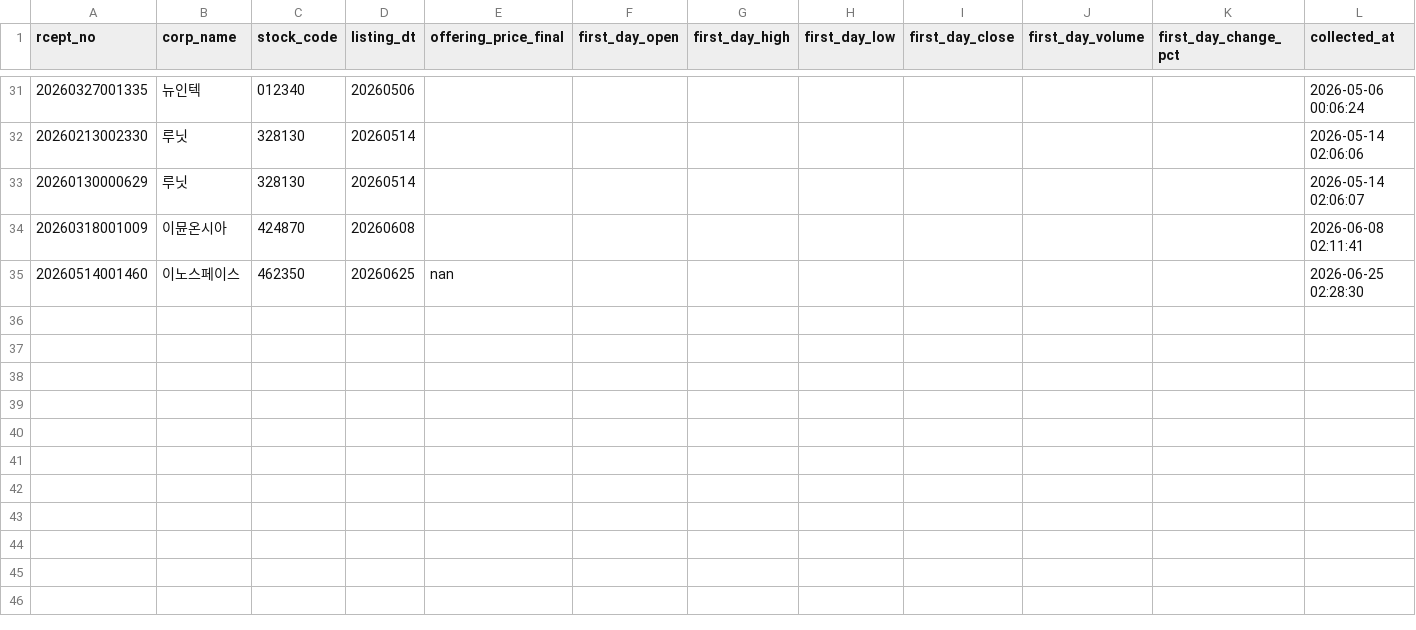
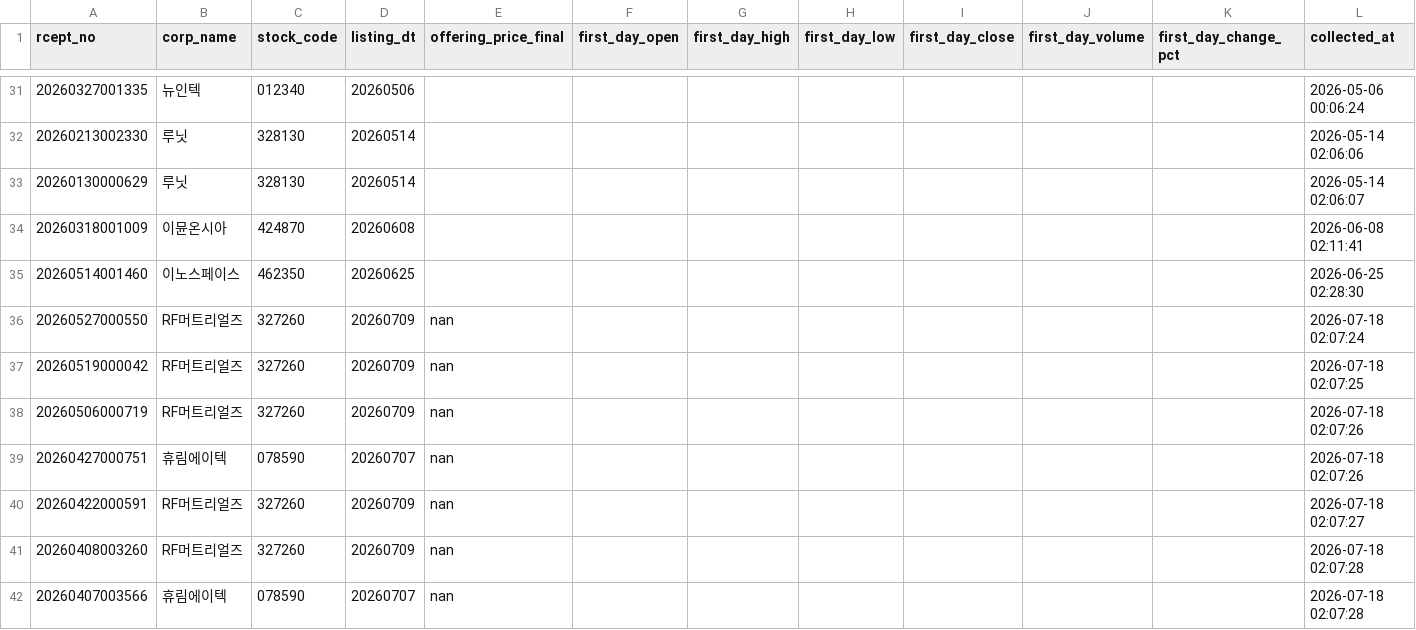
Before and after one commit to LEE9387-HM/ipo-investment-dashboard, a CSV file: data/results.csv, drawn as a sheet; only a part is shown, gaps mark what is left out.

```diff
--- a/data/results.csv
+++ b/data/results.csv
@@ -34,2 +34,9 @@
 20260318001009,이뮨온시아,424870,20260608,,,,,,,,2026-06-08 02:11:41
-20260514001460,이노스페이스,462350,20260625,nan,,,,,,,2026-06-25 02:28:30
+20260514001460,이노스페이스,462350,20260625,,,,,,,,2026-06-25 02:28:30
+20260527000550,RF머트리얼즈,327260,20260709,nan,,,,,,,2026-07-18 02:07:24
+20260519000042,RF머트리얼즈,327260,20260709,nan,,,,,,,2026-07-18 02:07:25
+20260506000719,RF머트리얼즈,327260,20260709,nan,,,,,,,2026-07-18 02:07:26
+20260427000751,휴림에이텍,078590,20260707,nan,,,,,,,2026-07-18 02:07:26
+20260422000591,RF머트리얼즈,327260,20260709,nan,,,,,,,2026-07-18 02:07:27
+20260408003260,RF머트리얼즈,327260,20260709,nan,,,,,,,2026-07-18 02:07:28
+20260407003566,휴림에이텍,078590,20260707,nan,,,,,,,2026-07-18 02:07:28
```
Also changed, not shown: data/ipo_list.csv, 24 other files.
